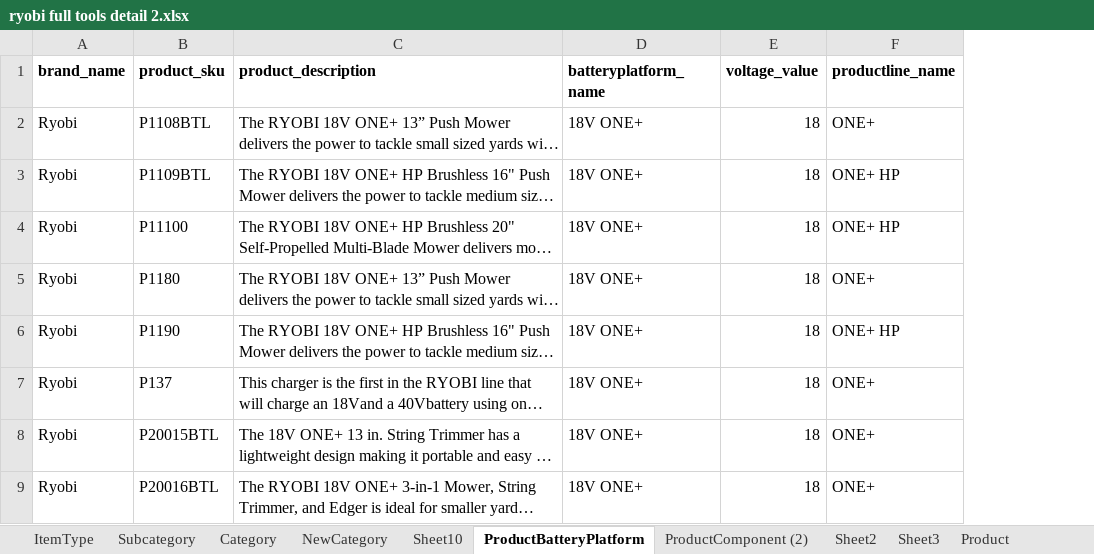
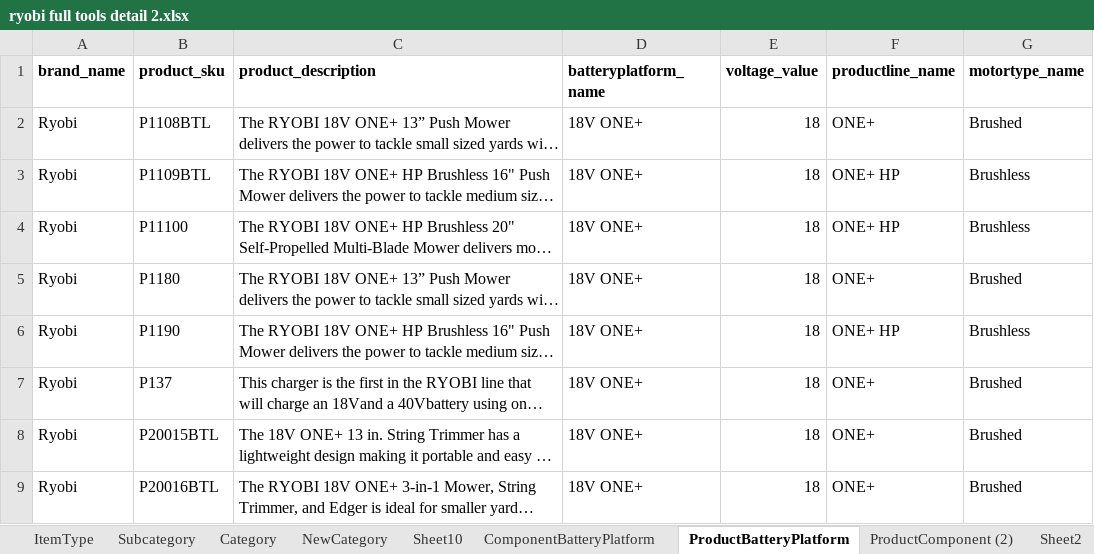
Before and after one commit to tooldecoded/tooldecoded_1_0, an Excel workbook: dataimport/ryobi full tools detail 2.xlsx, sheet ProductBatteryPlatform, drawn as a sheet; only a part is shown; long unchanged cells end in …; values as stored, in another font and other column widths than the file's, no borders; conditional formats not drawn; the diff names each change by its address in the sheet, - before the commit and + after, or states it on an @@ line.

```diff
--- a/dataimport/ryobi full tools detail 2.xlsx (sheet ProductBatteryPlatform)
+++ b/dataimport/ryobi full tools detail 2.xlsx (sheet ProductBatteryPlatform)
+sheet tab: ComponentBatteryPlatform
+column G (motortype_name), rows 2-9: Brushed | Brushless | Brushless | Brushed | Brushless | Brushed | Brushed | Brushed
```
Also changed, not shown: sheet Component, sheet ProductComponent (2), sheet ProductComponent, hidden cells, 22 other files.
